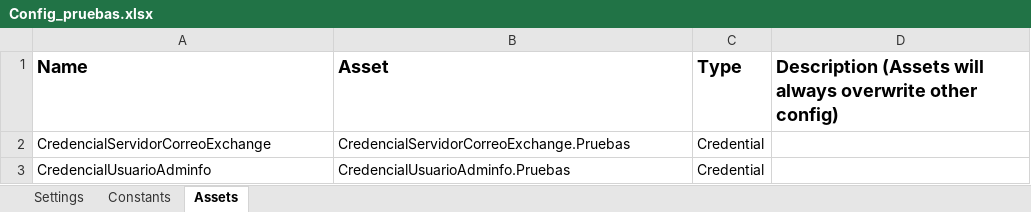
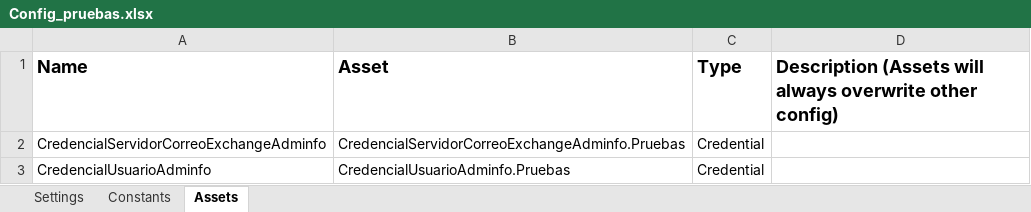
Before and after one commit to jochoar01/DesarrollosRPA-EPM, an Excel workbook: Maquinas Virtuales/CarteraInsolvenciaProcesoAdminfo/Configuraciones/Config_pruebas.xlsx, sheet Assets, drawn as a sheet; values as stored, in another font and other column widths than the file's, no borders; the diff names each change by its address in the sheet, - before the commit and + after, or states it on an @@ line.

```diff
--- a/Maquinas Virtuales/CarteraInsolvenciaProcesoAdminfo/Configuraciones/Config_pruebas.xlsx (sheet Assets)
+++ b/Maquinas Virtuales/CarteraInsolvenciaProcesoAdminfo/Configuraciones/Config_pruebas.xlsx (sheet Assets)
-A2 (Name): CredencialServidorCorreoExchange
+A2 (Name): CredencialServidorCorreoExchangeAdminfo
-B2 (Asset): CredencialServidorCorreoExchange.Pruebas
+B2 (Asset): CredencialServidorCorreoExchangeAdminfo.Pruebas
```
Also changed, not shown: sheet Settings, 15 other files.
